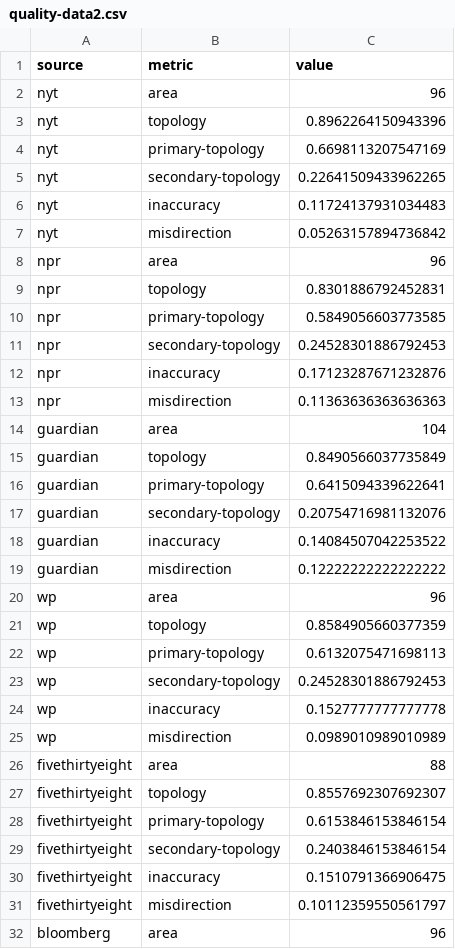
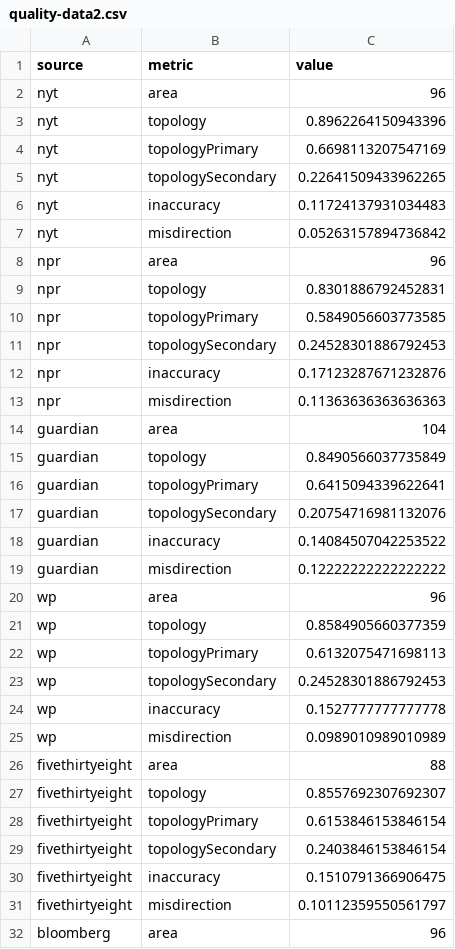
Before and after one commit to kristw/gridmap-layout-usa, a CSV file: src/output/quality-data2.csv, drawn as a sheet; only a part is shown; the diff covers the shown part only.

Commit message:
add data file

```diff
--- a/src/output/quality-data2.csv
+++ b/src/output/quality-data2.csv
@@ -3,4 +3,4 @@ nyt,area,96
 nyt,topology,0.8962264150943396
-nyt,primary-topology,0.6698113207547169
-nyt,secondary-topology,0.22641509433962265
+nyt,topologyPrimary,0.6698113207547169
+nyt,topologySecondary,0.22641509433962265
 nyt,inaccuracy,0.11724137931034483
@@ -9,4 +9,4 @@ npr,area,96
 npr,topology,0.8301886792452831
-npr,primary-topology,0.5849056603773585
-npr,secondary-topology,0.24528301886792453
+npr,topologyPrimary,0.5849056603773585
+npr,topologySecondary,0.24528301886792453
 npr,inaccuracy,0.17123287671232876
@@ -15,4 +15,4 @@ guardian,area,104
 guardian,topology,0.8490566037735849
-guardian,primary-topology,0.6415094339622641
-guardian,secondary-topology,0.20754716981132076
+guardian,topologyPrimary,0.6415094339622641
+guardian,topologySecondary,0.20754716981132076
 guardian,inaccuracy,0.14084507042253522
@@ -21,4 +21,4 @@ wp,area,96
 wp,topology,0.8584905660377359
-wp,primary-topology,0.6132075471698113
-wp,secondary-topology,0.24528301886792453
+wp,topologyPrimary,0.6132075471698113
+wp,topologySecondary,0.24528301886792453
 wp,inaccuracy,0.1527777777777778
@@ -27,4 +27,4 @@ fivethirtyeight,area,88
 fivethirtyeight,topology,0.8557692307692307
-fivethirtyeight,primary-topology,0.6153846153846154
-fivethirtyeight,secondary-topology,0.2403846153846154
+fivethirtyeight,topologyPrimary,0.6153846153846154
+fivethirtyeight,topologySecondary,0.2403846153846154
 fivethirtyeight,inaccuracy,0.1510791366906475
```
Also changed, not shown: 2 edited cells elsewhere in this file, src/output/quality-data.csv, 6 other files.
